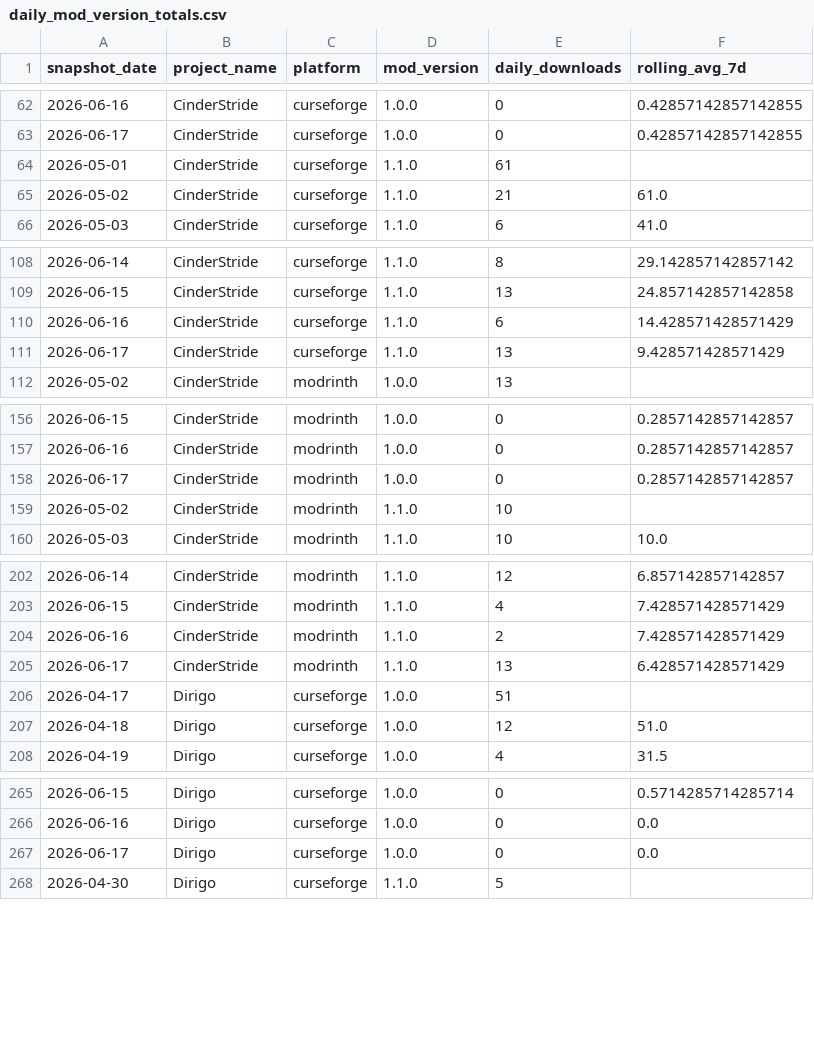
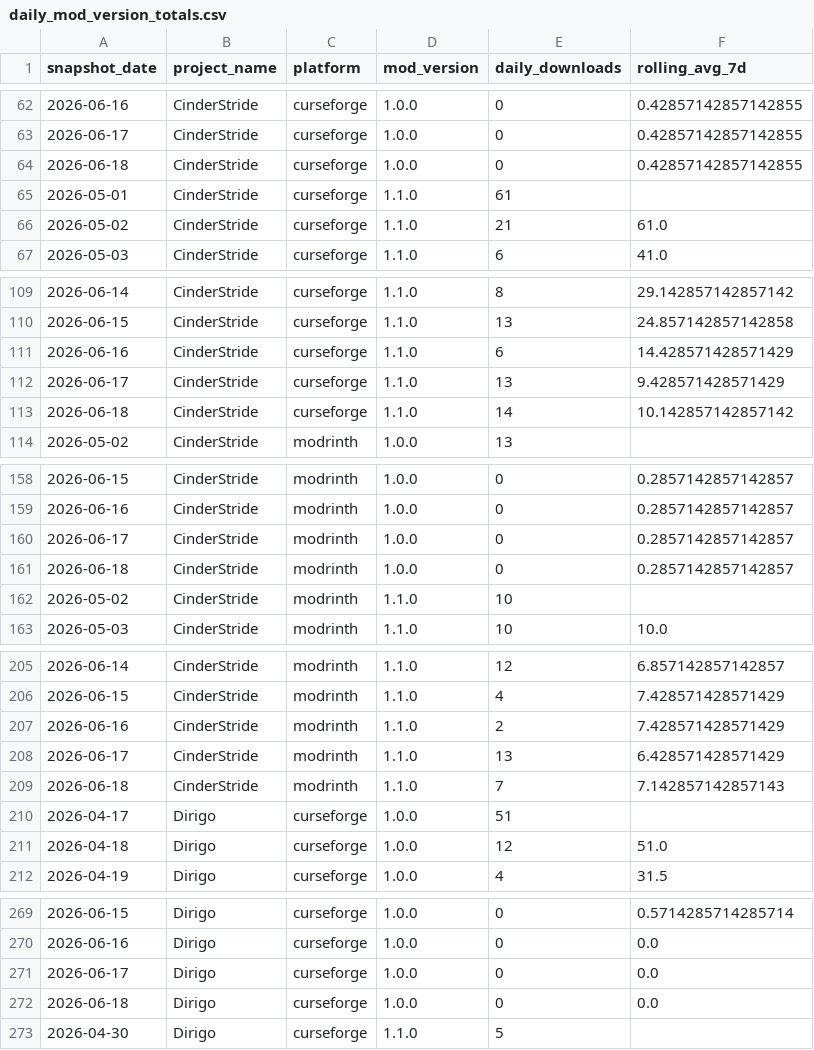
Before and after one commit to kingnhcomcast/modtracker, a CSV file: docs/daily_mod_version_totals.csv, drawn as a sheet; only a part is shown, gaps mark what is left out; the diff covers the shown part only; the diff names each change by its address in the sheet, - before the commit and + after, or states it on an @@ line.

```diff
--- a/docs/daily_mod_version_totals.csv
+++ b/docs/daily_mod_version_totals.csv
+row 64: 2026-06-18 | CinderStride | curseforge | 1.0.0 | 0 | 0.42857142857142855
+row 113: 2026-06-18 | CinderStride | curseforge | 1.1.0 | 14 | 10.142857142857142
+row 161: 2026-06-18 | CinderStride | modrinth | 1.0.0 | 0 | 0.2857142857142857
+row 209: 2026-06-18 | CinderStride | modrinth | 1.1.0 | 7 | 7.142857142857143
+row 272: 2026-06-18 | Dirigo | curseforge | 1.0.0 | 0 | 0.0
```
Also changed, not shown: 27 added rows elsewhere in this file, docs/daily_loader_totals.csv, docs/daily_mc_version_totals.csv, 46 other files.
